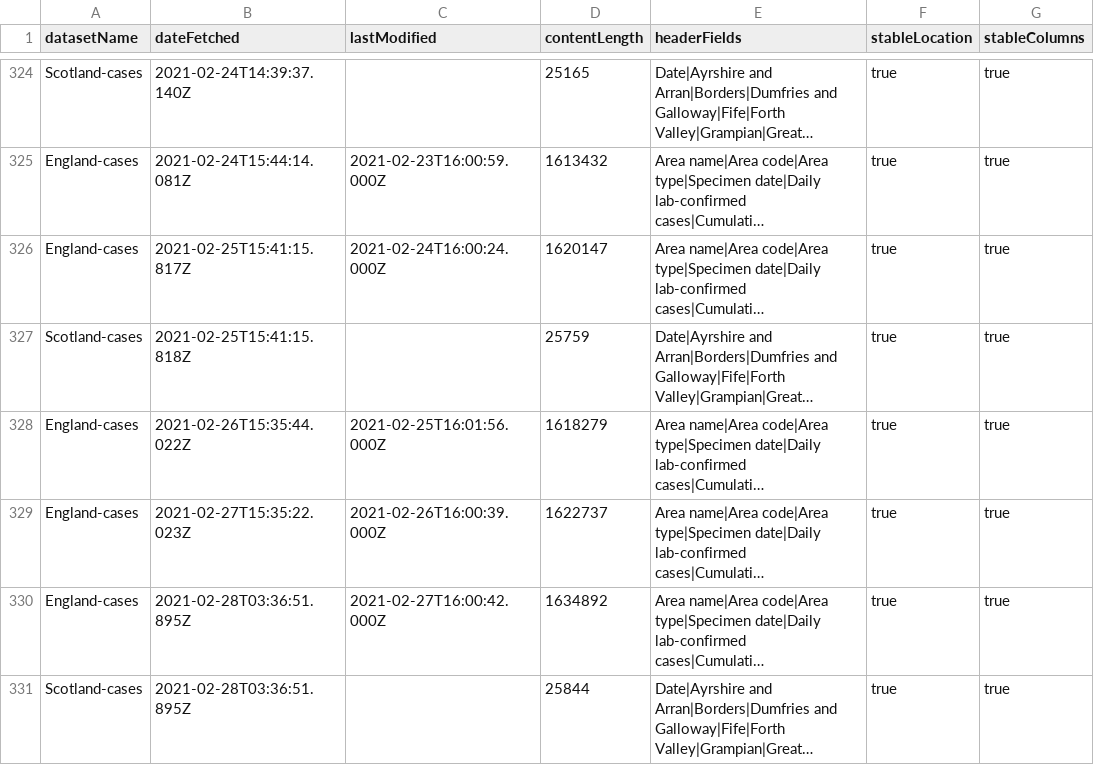
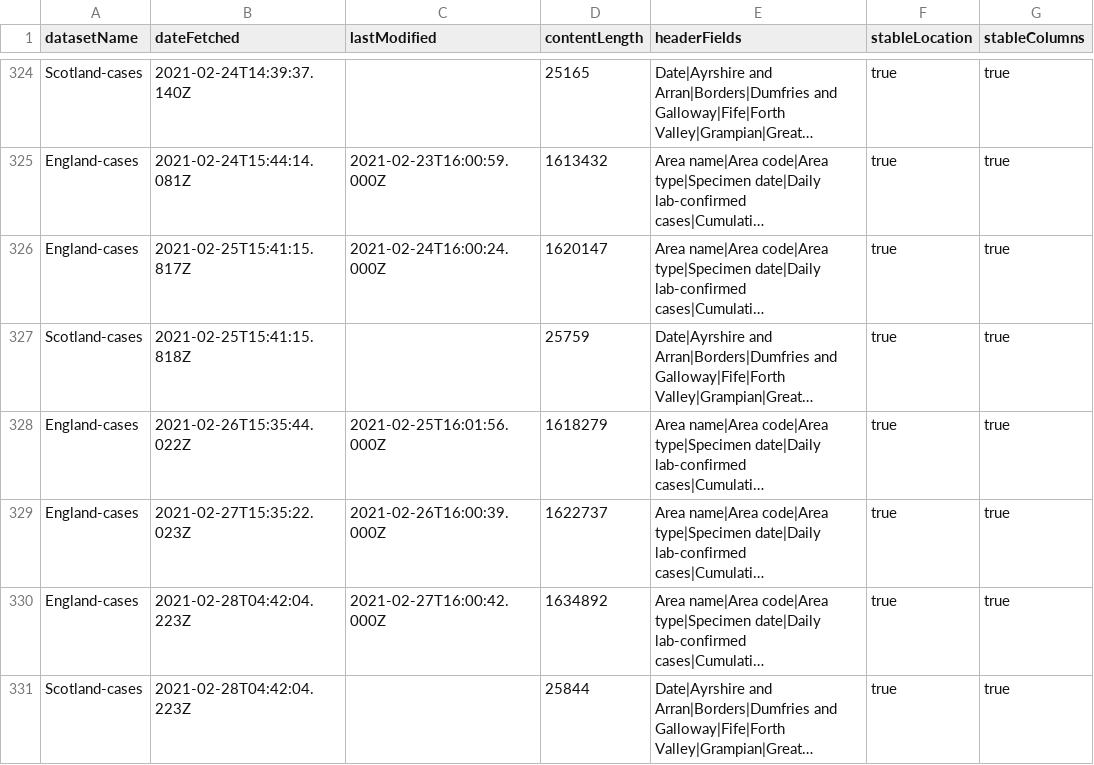
Before and after one commit to odileeds/covid-19-uk-datasets, a CSV file: data/_metadata.csv, drawn as a sheet; only a part is shown, gaps mark what is left out; long unchanged cells end in …; the diff names each change by its address in the sheet, - before the commit and + after, or states it on an @@ line.

```diff
--- a/data/_metadata.csv
+++ b/data/_metadata.csv
-B330:B331 (dateFetched): 2021-02-28T03:36:51.895Z
+B330:B331 (dateFetched): 2021-02-28T04:42:04.223Z
```
